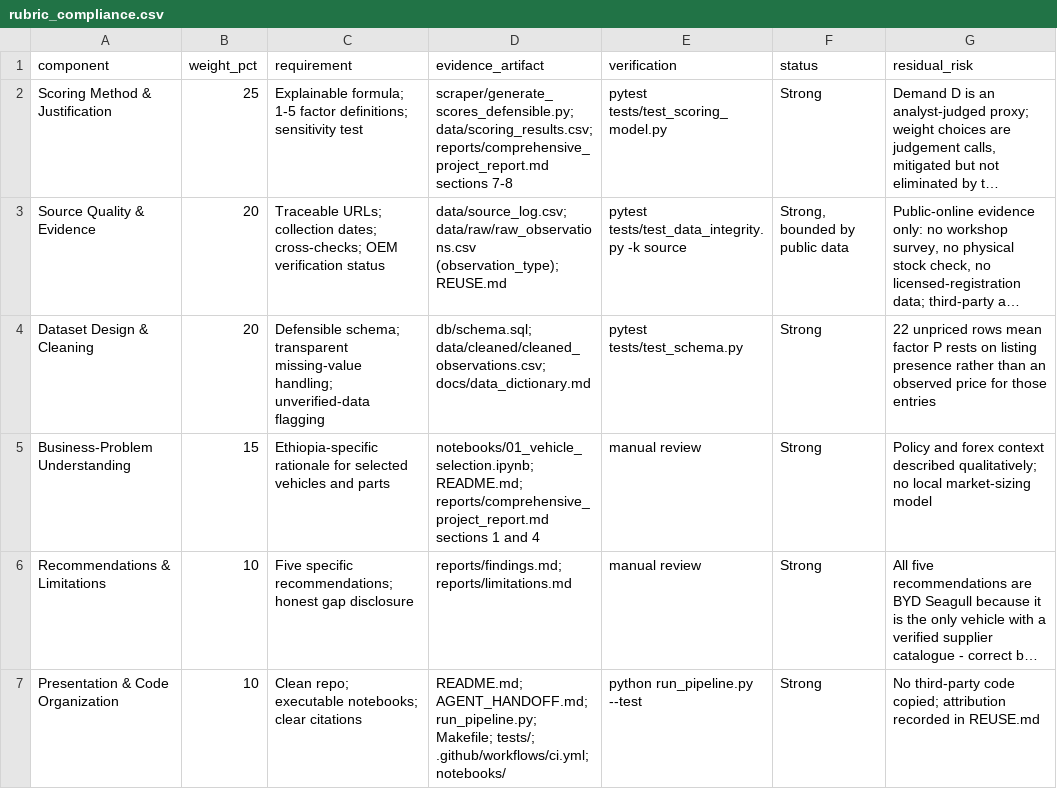
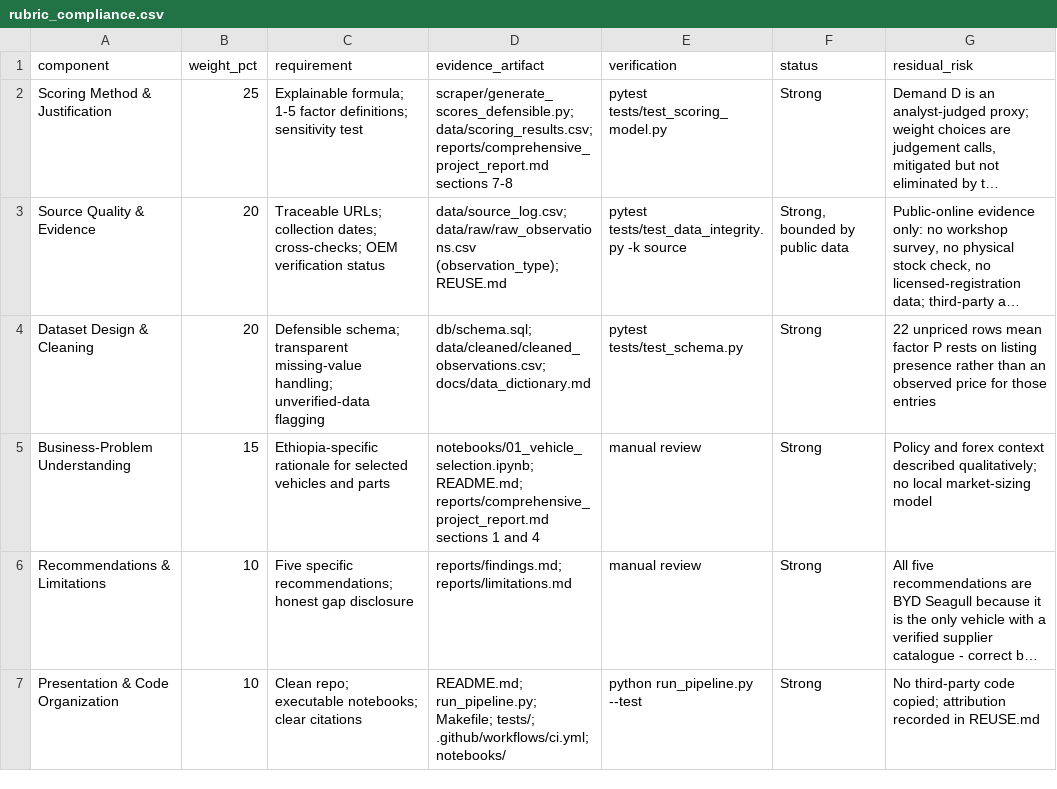
Before and after one commit to zacktam12/ev-spare-parts-prioritization, a CSV file: docs/rubric_compliance.csv, drawn as a sheet; long unchanged cells end in …; the diff names each change by its address in the sheet, - before the commit and + after, or states it on an @@ line.

```diff
--- a/docs/rubric_compliance.csv
+++ b/docs/rubric_compliance.csv
-D7 (evidence_artifact): README.md; AGENT_HANDOFF.md; run_pipeline.py; Makefile;…
+D7 (evidence_artifact): README.md; run_pipeline.py; Makefile;…
```
Also changed, not shown: 3 other files.
